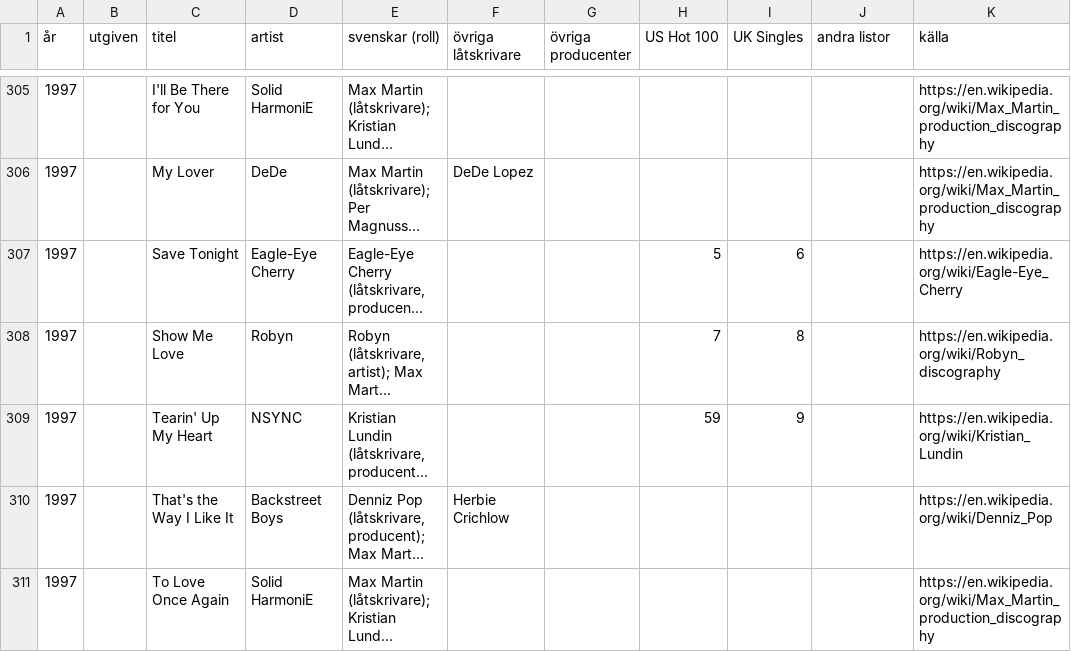
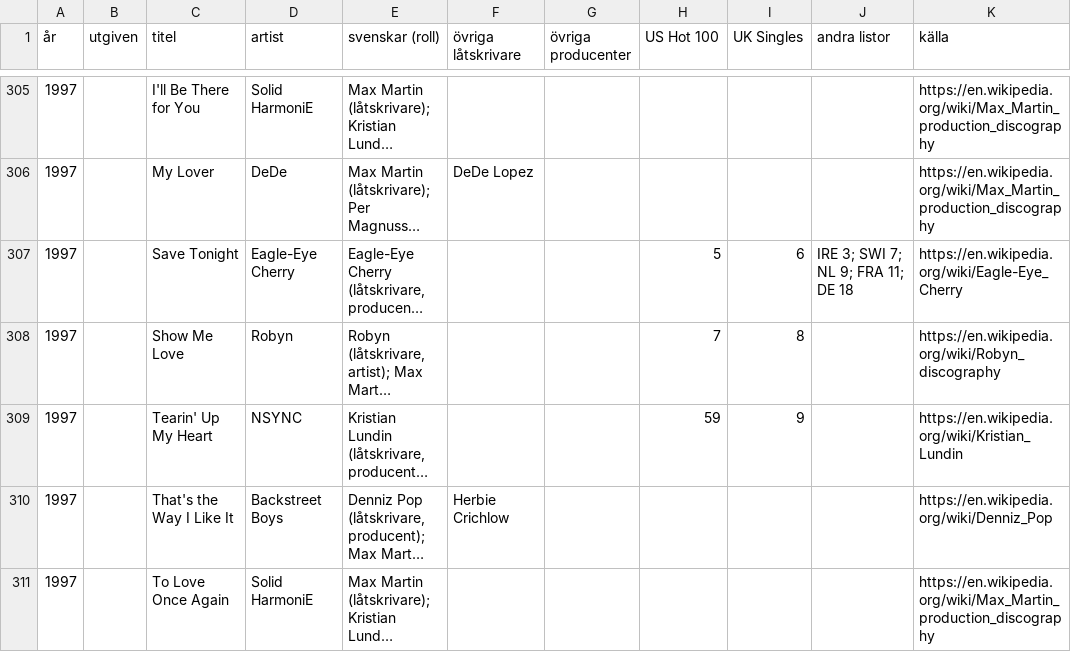
Before and after one commit to hegunu/swehit, a CSV file: data/latar.csv, drawn as a sheet; only a part is shown, gaps mark what is left out; long unchanged cells end in …; the diff covers the shown part only; the diff names each change by its address in the sheet, - before the commit and + after, or states it on an @@ line.

```diff
--- a/data/latar.csv
+++ b/data/latar.csv
-J307 (andra listor): (empty)
+J307 (andra listor): IRE 3; SWI 7; NL 9; FRA 11; DE 18
```
Also changed, not shown: 1 added row and 3 edited cells elsewhere in this file, data/personer.csv, raw/zz_fixes.tsv, 3 other files.
